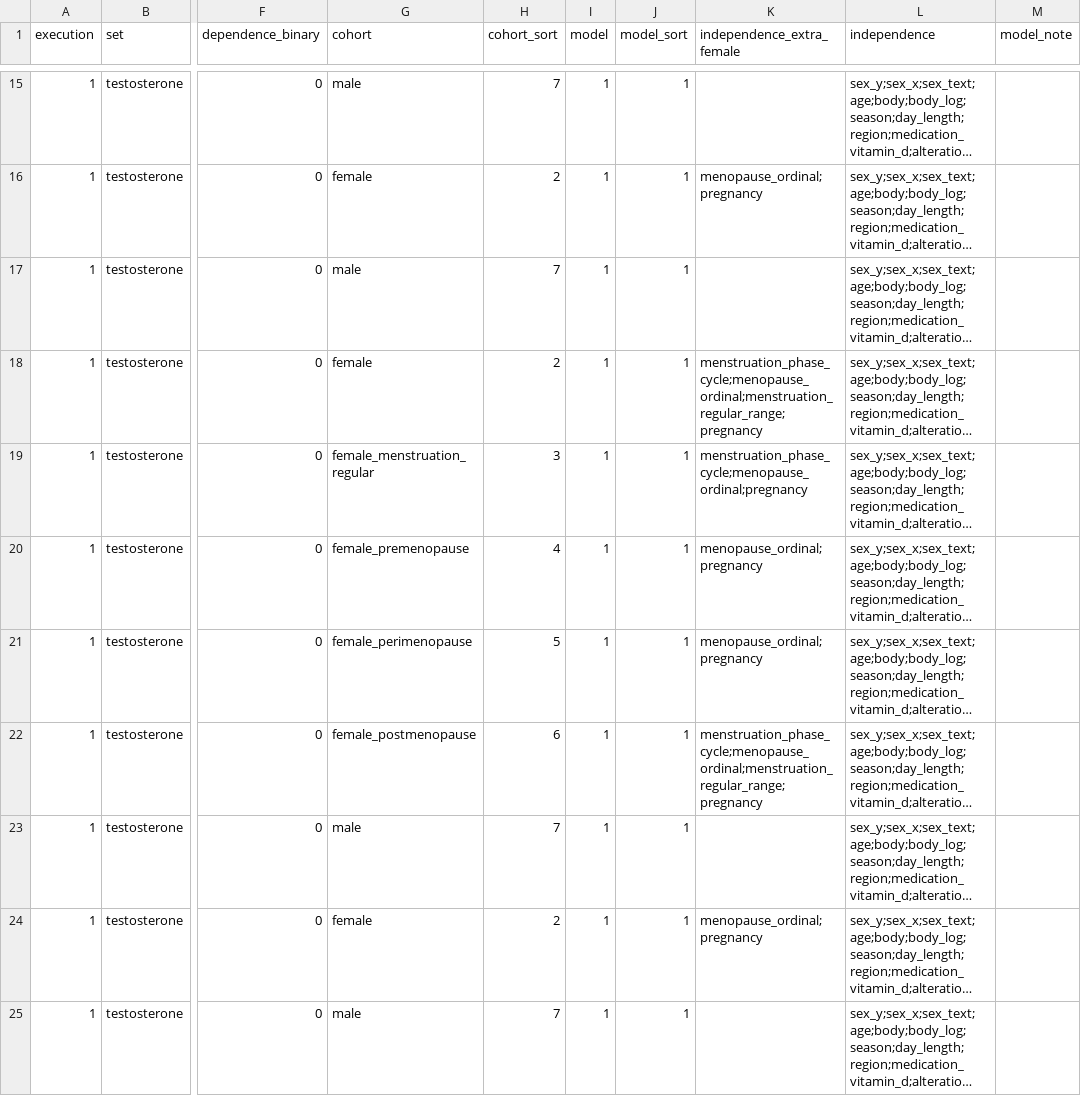
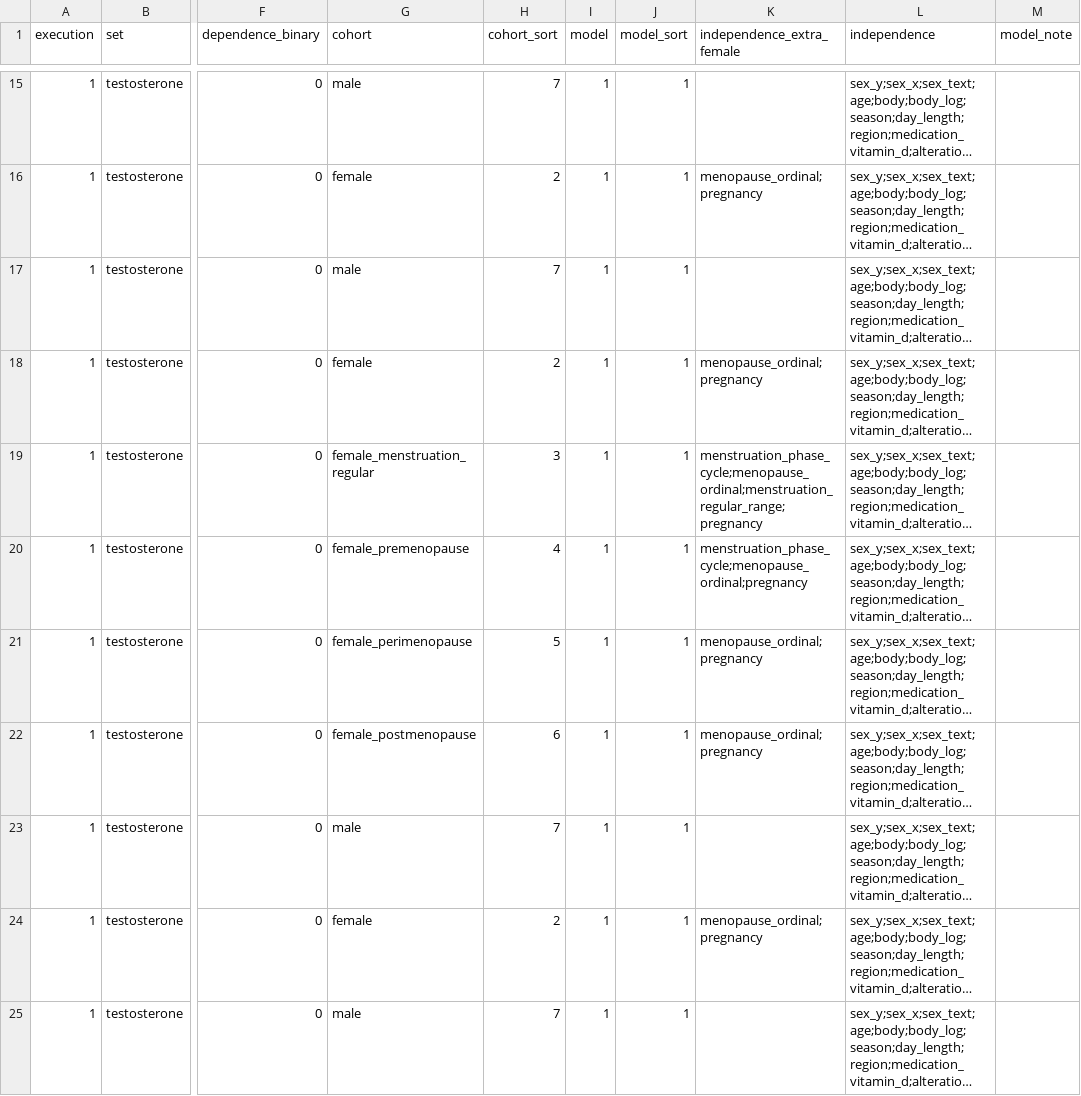
Before and after one commit to tcameronwaller/uk_biobank, a TSV file: parameters/stratification_cohorts_models/table_genotype_stratification_cohorts_models.tsv, drawn as a sheet; only a part is shown, gaps mark what is left out; long unchanged cells end in …; the diff covers the shown part only; the diff names each change by its address in the sheet, - before the commit and + after, or states it on an @@ line.

```diff
--- a/parameters/stratification_cohorts_models/table_genotype_stratification_cohorts_models.tsv
+++ b/parameters/stratification_cohorts_models/table_genotype_stratification_cohorts_models.tsv
-K18 (independence_extra_female): menstruation_phase_cycle;menopause_ordinal;menstruation_regular_range;pregnancy
+K18 (independence_extra_female): menopause_ordinal;pregnancy
-K19 (independence_extra_female): menstruation_phase_cycle;menopause_ordinal;pregnancy
+K19 (independence_extra_female): menstruation_phase_cycle;menopause_ordinal;menstruation_regular_range;pregnancy
-K20 (independence_extra_female): menopause_ordinal;pregnancy
+K20 (independence_extra_female): menstruation_phase_cycle;menopause_ordinal;pregnancy
-K22 (independence_extra_female): menstruation_phase_cycle;menopause_ordinal;menstruation_regular_range;pregnancy
+K22 (independence_extra_female): menopause_ordinal;pregnancy
```
Also changed, not shown: 16 edited cells elsewhere in this file, 1 other file.
